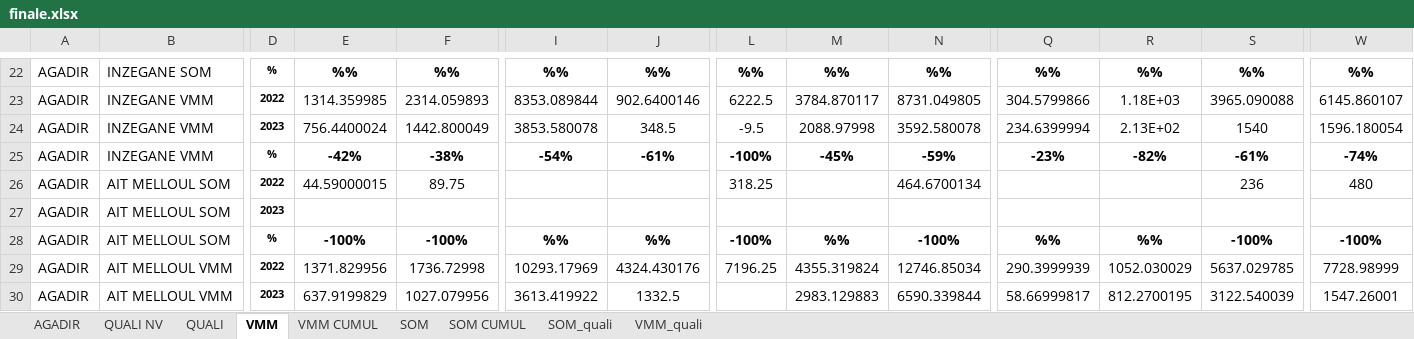
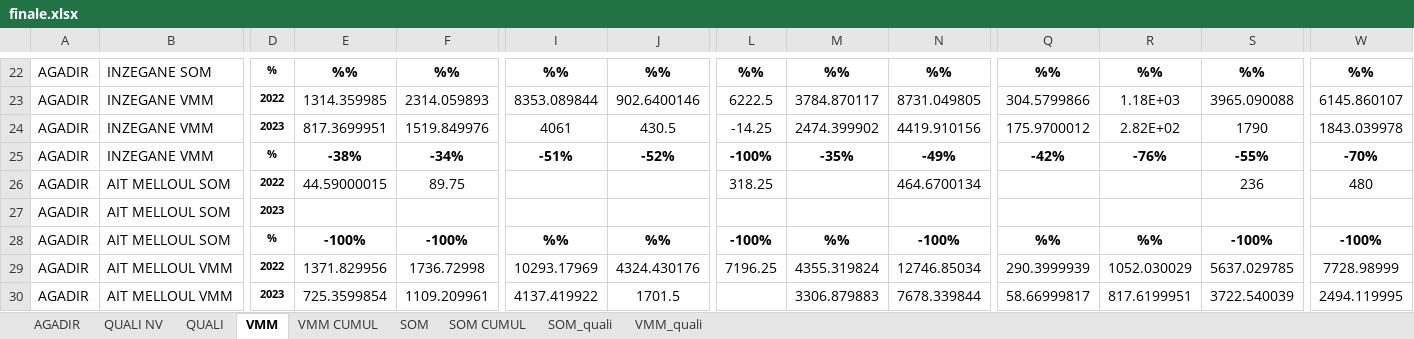
Before and after one commit to guostonline/dashboard_fdv, an Excel workbook: excel/finale.xlsx, sheet VMM, drawn as a sheet; only a part is shown, gaps mark what is left out; values as stored, in another font and other column widths than the file's, no borders; the diff covers the shown part only; the diff names each change by its address in the sheet, - before the commit and + after, or states it on an @@ line.

```diff
--- a/excel/finale.xlsx (sheet VMM)
+++ b/excel/finale.xlsx (sheet VMM)
-E24: 756.4400024
+E24: 817.3699951
-F24: 1442.800049
+F24: 1519.849976
-I24: 3853.580078
+I24: 4061
-J24: 348.5
+J24: 430.5
-L24: -9.5
+L24: -14.25
-M24: 2088.97998
+M24: 2474.399902
-N24: 3592.580078
+N24: 4419.910156
-Q24: 234.6399994
+Q24: 175.9700012
-R24: 2.13E+02
+R24: 2.82E+02
-S24: 1540
+S24: 1790
-W24: 1596.180054
+W24: 1843.039978
-E25: -42%
+E25: -38%
-F25: -38%
+F25: -34%
-I25: -54%
+I25: -51%
-J25: -61%
+J25: -52%
-M25: -45%
+M25: -35%
-N25: -59%
+N25: -49%
-Q25: -23%
+Q25: -42%
-R25: -82%
+R25: -76%
-S25: -61%
+S25: -55%
-W25: -74%
+W25: -70%
-E30: 637.9199829
+E30: 725.3599854
-F30: 1027.079956
+F30: 1109.209961
-I30: 3613.419922
+I30: 4137.419922
-J30: 1332.5
+J30: 1701.5
-M30: 2983.129883
+M30: 3306.879883
-N30: 6590.339844
+N30: 7678.339844
-R30: 812.2700195
+R30: 817.6199951
-S30: 3122.540039
+S30: 3722.540039
-W30: 1547.26001
+W30: 2494.119995
```
Also changed, not shown: 7 added rows, 7 removed rows and 267 edited cells elsewhere in this sheet, sheet AGADIR, sheet SOM, sheet VMM CUMUL, sheet SOM CUMUL, sheet QUALI NV, 9 other files.
